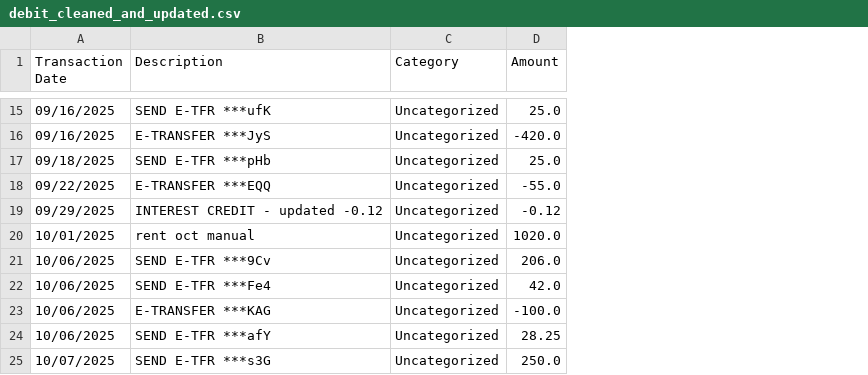
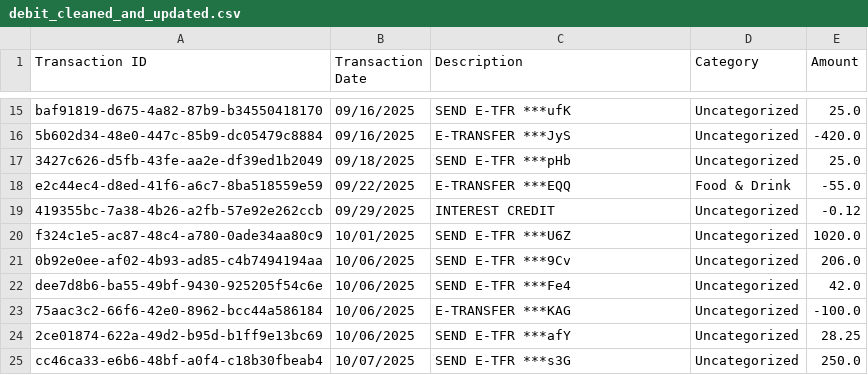
Before and after one commit to shaneweinberger/FinSight, a CSV file: flask-server/gold/debit_cleaned_and_updated.csv, drawn as a sheet; only a part is shown, gaps mark what is left out; addresses are those after the commit; the diff covers the shown part only; the diff names each change by its address in the sheet, - before the commit and + after, or states it on an @@ line.

```diff
--- a/flask-server/gold/debit_cleaned_and_updated.csv
+++ b/flask-server/gold/debit_cleaned_and_updated.csv
+column A (Transaction ID), rows 15-25: baf91819-d675-4a82-87b9-b34550418170 | 5b602d34-48e0-447c-85b9-dc05479c8884 | 3427c626-d5fb-43fe-aa2e-df39ed1b2049 | e2c44ec4-d8ed-41f6-a6c7-8ba518559e59 | 419355bc-7a38-4b26-a2fb-57e92e262ccb | f324c1e5-ac87-48c4-a780-0ade34aa80c9 | 0b92e0ee-af02-4b93-ad85-c4b7494194aa | dee7d8b6-ba55-49bf-9430-925205f54c6e | 75aac3c2-66f6-42e0-8962-bcc44a586184 | 2ce01874-622a-49d2-b95d-b1ff9e13bc69 | cc46ca33-e6b6-48bf-a0f4-c18b30fbeab4
-D18 (Category): Uncategorized
+D18 (Category): Food & Drink
-C19 (Description): INTEREST CREDIT - updated -0.12
+C19 (Description): INTEREST CREDIT
-C20 (Description): rent oct manual
+C20 (Description): SEND E-TFR ***U6Z
```
Also changed, not shown: 8 added rows and 4 edited cells elsewhere in this file, flask-server/gold/credit_cleaned_and_updated.csv, flask-server/gold/debit_cleaned.csv, 18 other files.
